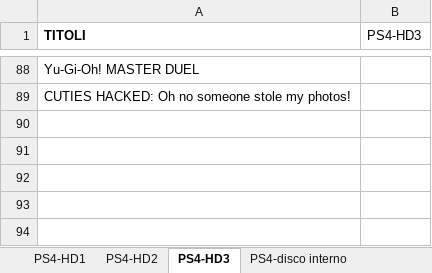
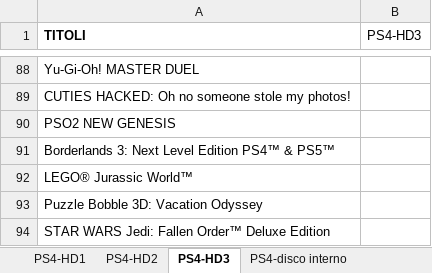
Before and after one commit to omega9999/psn-java, an Excel workbook: elenco.xlsm, sheet PS4-HD3, drawn as a sheet; only a part is shown, gaps mark what is left out; values as stored, in another font and other column widths than the file's, no borders; the diff names each change by its address in the sheet, - before the commit and + after, or states it on an @@ line.

```diff
--- a/elenco.xlsm (sheet PS4-HD3)
+++ b/elenco.xlsm (sheet PS4-HD3)
+row 90: PSO2 NEW GENESIS
+row 91: Borderlands 3: Next Level Edition PS4™ & PS5™
+row 92: LEGO® Jurassic World™
+row 93: Puzzle Bobble 3D: Vacation Odyssey
+row 94: STAR WARS Jedi: Fallen Order™ Deluxe Edition
```
Also changed, not shown: sheet TOTALE, sheet PS4-HD1, sheet PS4-disco interno, 1 other file.
